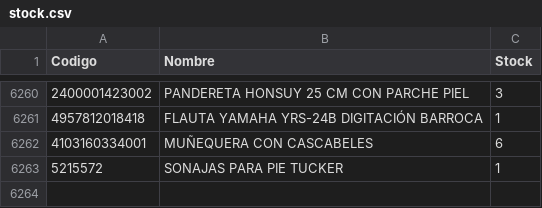
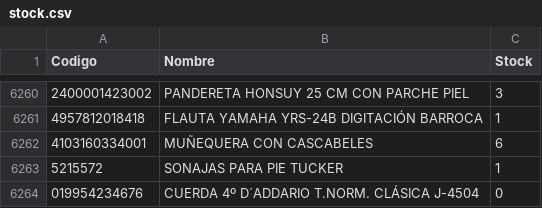
Before and after one commit to musicaldacapo/musicaldacapo.github.io, a CSV file: stock.csv, drawn as a sheet; only a part is shown, gaps mark what is left out.

Commit message:
Auto-update stock: 29-10 11:27

```diff
--- a/stock.csv
+++ b/stock.csv
@@ -6263 +6263,2 @@ Codigo,Nombre,Stock
 "5215572","SONAJAS PARA PIE TUCKER",1
+"019954234676","CUERDA 4º D´ADDARIO T.NORM. CLÁSICA J-4504",0
```
